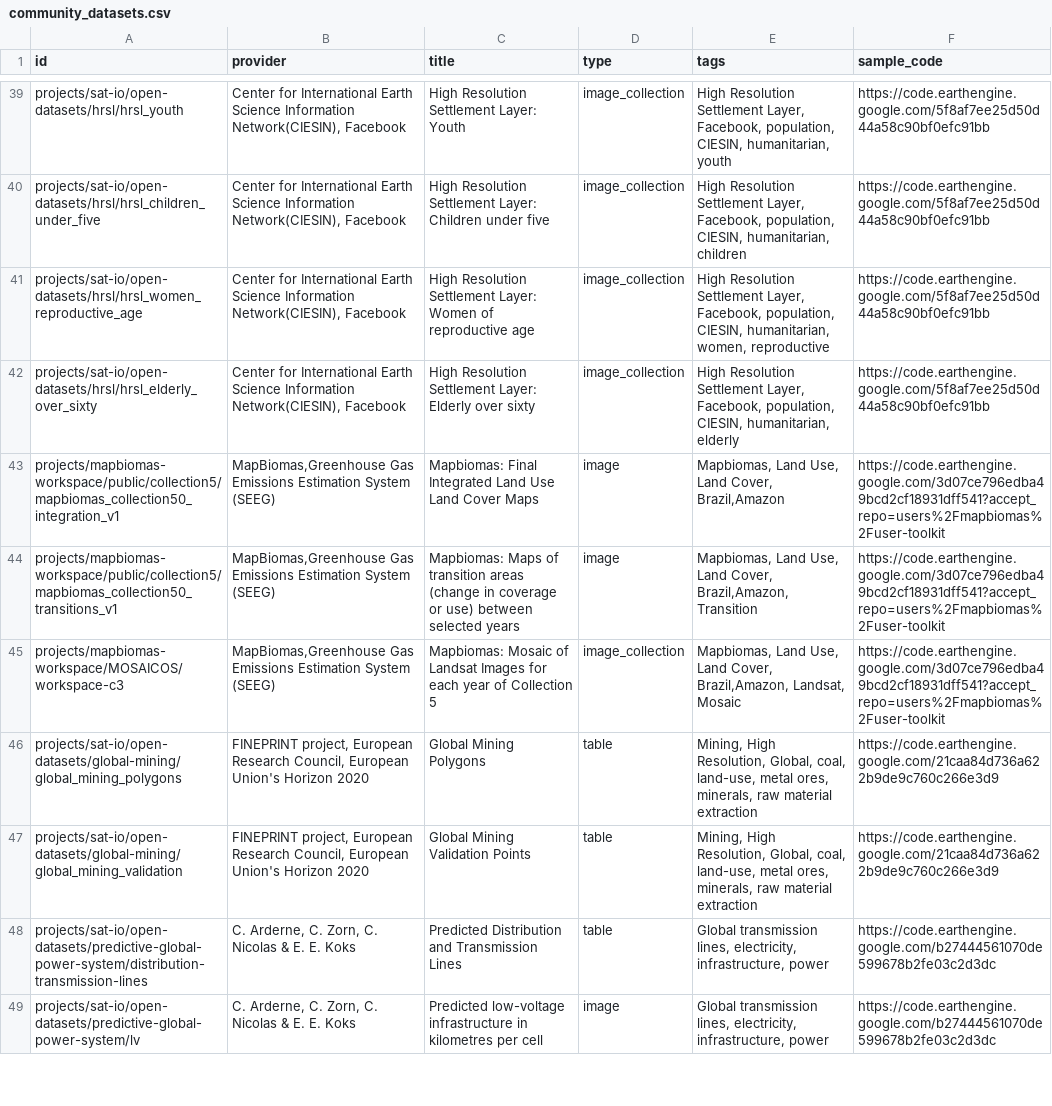
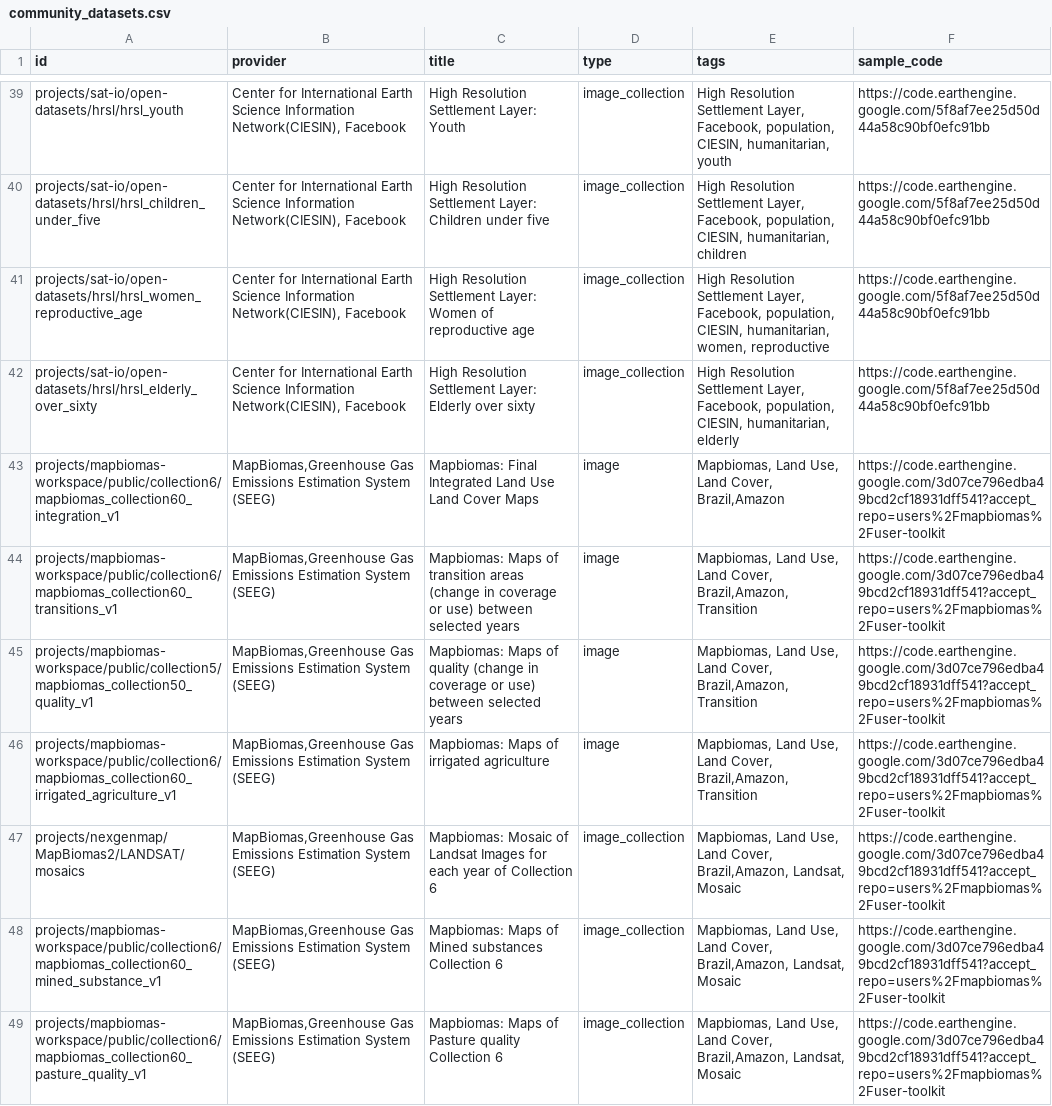
Before and after one commit to samapriya/awesome-gee-community-datasets, a CSV file: community_datasets.csv, drawn as a sheet; only a part is shown, gaps mark what is left out; the shorter side is filled out with more unchanged rows; the diff covers the shown part only.

```diff
--- a/community_datasets.csv
+++ b/community_datasets.csv
@@ -42,4 +42,8 @@ projects/sat-io/open-datasets/hrsl/hrsl_women_reproductive_age,"Center for Inter
 projects/sat-io/open-datasets/hrsl/hrsl_elderly_over_sixty,"Center for International Earth Science Information Network(CIESIN), Facebook",High Resolution Settlement Layer: Elderly over sixty,image_collection,"High Resolution Settlement Layer, Facebook, population, CIESIN, humanitarian, elderly",https://code.earthengine.google.com/5f8af7ee25d50d44a58c90bf0efc91bb
-projects/mapbiomas-workspace/public/collection5/mapbiomas_collection50_integration_v1,"MapBiomas,Greenhouse Gas Emissions Estimation System (SEEG)",Mapbiomas: Final Integrated Land Use Land Cover Maps,image,"Mapbiomas, Land Use, Land Cover, Brazil,Amazon",https://code.earthengine.google.com/3d07ce796edba49bcd2cf18931dff541?accept_repo=users%2Fmapbiomas%2Fuser-toolkit
-projects/mapbiomas-workspace/public/collection5/mapbiomas_collection50_transitions_v1,"MapBiomas,Greenhouse Gas Emissions Estimation System (SEEG)",Mapbiomas: Maps of transition areas (change in coverage or use) between selected years,image,"Mapbiomas, Land Use, Land Cover, Brazil,Amazon, Transition",https://code.earthengine.google.com/3d07ce796edba49bcd2cf18931dff541?accept_repo=users%2Fmapbiomas%2Fuser-toolkit
-projects/mapbiomas-workspace/MOSAICOS/workspace-c3,"MapBiomas,Greenhouse Gas Emissions Estimation System (SEEG)",Mapbiomas: Mosaic of Landsat Images for each year of Collection 5,image_collection,"Mapbiomas, Land Use, Land Cover, Brazil,Amazon, Landsat, Mosaic",https://code.earthengine.google.com/3d07ce796edba49bcd2cf18931dff541?accept_repo=users%2Fmapbiomas%2Fuser-toolkit
+projects/mapbiomas-workspace/public/collection6/mapbiomas_collection60_integration_v1,"MapBiomas,Greenhouse Gas Emissions Estimation System (SEEG)",Mapbiomas: Final Integrated Land Use Land Cover Maps,image,"Mapbiomas, Land Use, Land Cover, Brazil,Amazon",https://code.earthengine.google.com/3d07ce796edba49bcd2cf18931dff541?accept_repo=users%2Fmapbiomas%2Fuser-toolkit
+projects/mapbiomas-workspace/public/collection6/mapbiomas_collection60_transitions_v1,"MapBiomas,Greenhouse Gas Emissions Estimation System (SEEG)",Mapbiomas: Maps of transition areas (change in coverage or use) between selected years,image,"Mapbiomas, Land Use, Land Cover, Brazil,Amazon, Transition",https://code.earthengine.google.com/3d07ce796edba49bcd2cf18931dff541?accept_repo=users%2Fmapbiomas%2Fuser-toolkit
+projects/mapbiomas-workspace/public/collection5/mapbiomas_collection50_quality_v1,"MapBiomas,Greenhouse Gas Emissions Estimation System (SEEG)",Mapbiomas: Maps of quality (change in coverage or use) between selected years,image,"Mapbiomas, Land Use, Land Cover, Brazil,Amazon, Transition",https://code.earthengine.google.com/3d07ce796edba49bcd2cf18931dff541?accept_repo=users%2Fmapbiomas%2Fuser-toolkit
+projects/mapbiomas-workspace/public/collection6/mapbiomas_collection60_irrigated_agriculture_v1,"MapBiomas,Greenhouse Gas Emissions Estimation System (SEEG)",Mapbiomas: Maps of irrigated agriculture,image,"Mapbiomas, Land Use, Land Cover, Brazil,Amazon, Transition",https://code.earthengine.google.com/3d07ce796edba49bcd2cf18931dff541?accept_repo=users%2Fmapbiomas%2Fuser-toolkit
+projects/nexgenmap/MapBiomas2/LANDSAT/mosaics,"MapBiomas,Greenhouse Gas Emissions Estimation System (SEEG)",Mapbiomas: Mosaic of Landsat Images for each year of Collection 6,image_collection,"Mapbiomas, Land Use, Land Cover, Brazil,Amazon, Landsat, Mosaic",https://code.earthengine.google.com/3d07ce796edba49bcd2cf18931dff541?accept_repo=users%2Fmapbiomas%2Fuser-toolkit
+projects/mapbiomas-workspace/public/collection6/mapbiomas_collection60_mined_substance_v1,"MapBiomas,Greenhouse Gas Emissions Estimation System (SEEG)",Mapbiomas: Maps of Mined substances Collection 6,image_collection,"Mapbiomas, Land Use, Land Cover, Brazil,Amazon, Landsat, Mosaic",https://code.earthengine.google.com/3d07ce796edba49bcd2cf18931dff541?accept_repo=users%2Fmapbiomas%2Fuser-toolkit
+projects/mapbiomas-workspace/public/collection6/mapbiomas_collection60_pasture_quality_v1,"MapBiomas,Greenhouse Gas Emissions Estimation System (SEEG)",Mapbiomas: Maps of Pasture quality Collection 6,image_collection,"Mapbiomas, Land Use, Land Cover, Brazil,Amazon, Landsat, Mosaic",https://code.earthengine.google.com/3d07ce796edba49bcd2cf18931dff541?accept_repo=users%2Fmapbiomas%2Fuser-toolkit
```
Also changed, not shown: 6 added rows elsewhere in this file.
